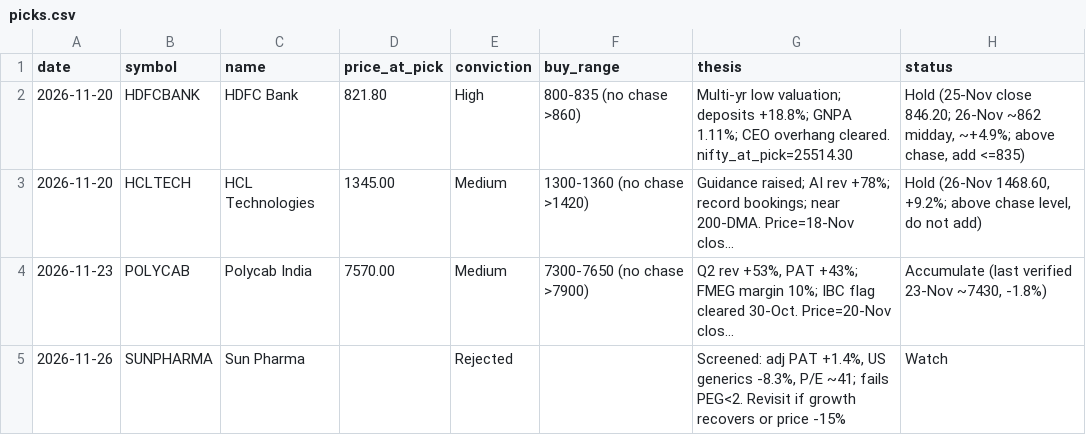
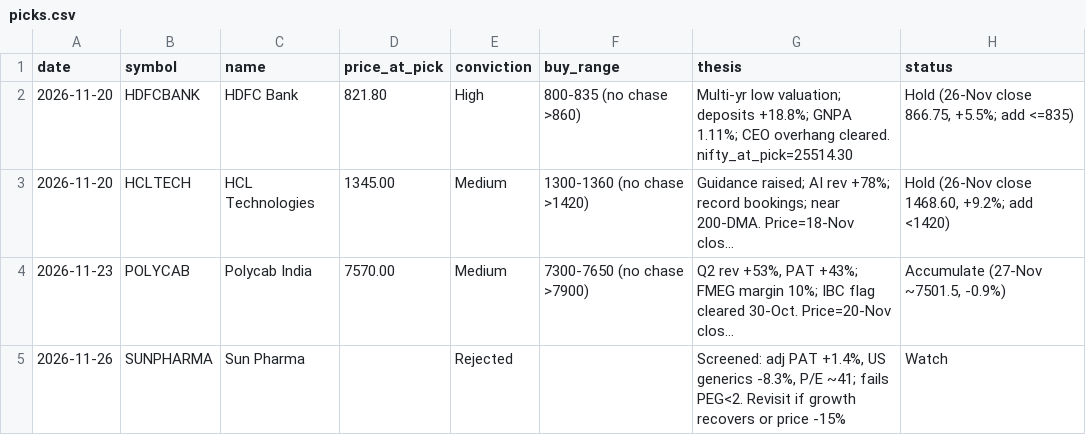
Before and after one commit to Hari251193/Wisprflow-alternate, a CSV file: stock-advisor/picks.csv, drawn as a sheet; long unchanged cells end in …; the diff names each change by its address in the sheet, - before the commit and + after, or states it on an @@ line.

```diff
--- a/stock-advisor/picks.csv
+++ b/stock-advisor/picks.csv
-H2 (status): Hold (25-Nov close 846.20; 26-Nov ~862 midday, ~+4.9%; above chase, add <=835)
+H2 (status): Hold (26-Nov close 866.75, +5.5%; add <=835)
-H3 (status): Hold (26-Nov 1468.60, +9.2%; above chase level, do not add)
+H3 (status): Hold (26-Nov close 1468.60, +9.2%; add <1420)
-H4 (status): Accumulate (last verified 23-Nov ~7430, -1.8%)
+H4 (status): Accumulate (27-Nov ~7501.5, -0.9%)
```
Also changed, not shown: 1 other file.
